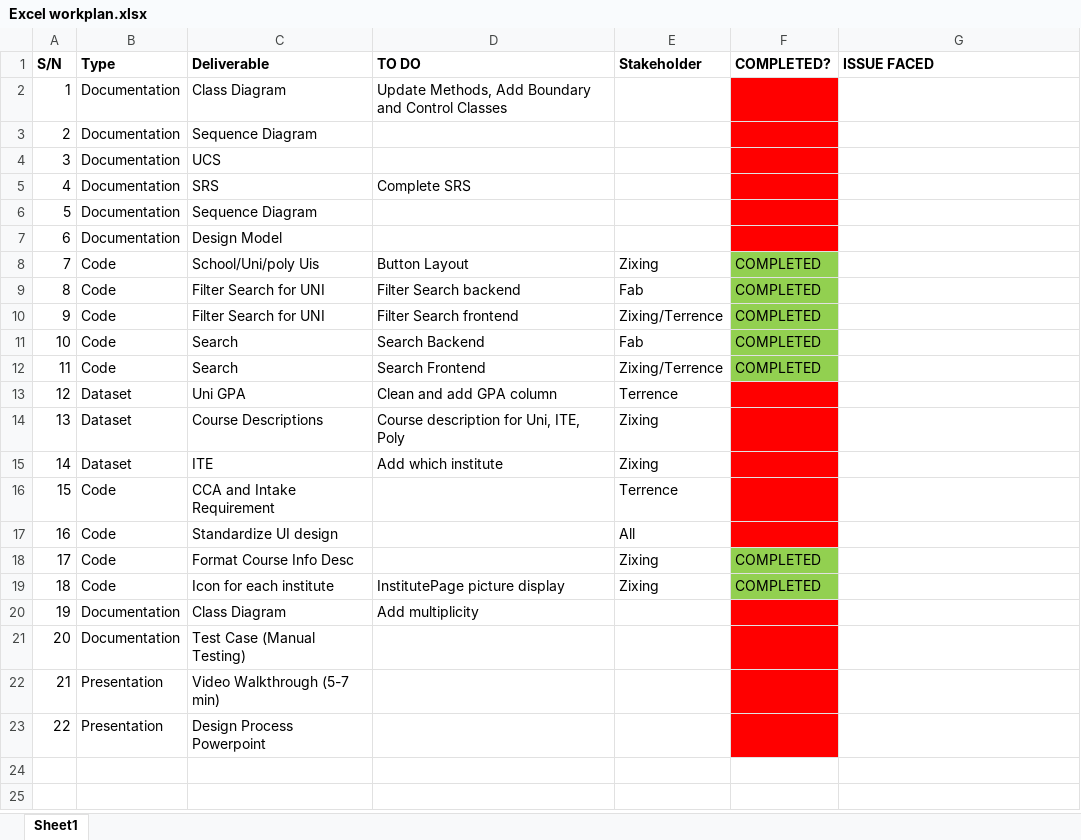
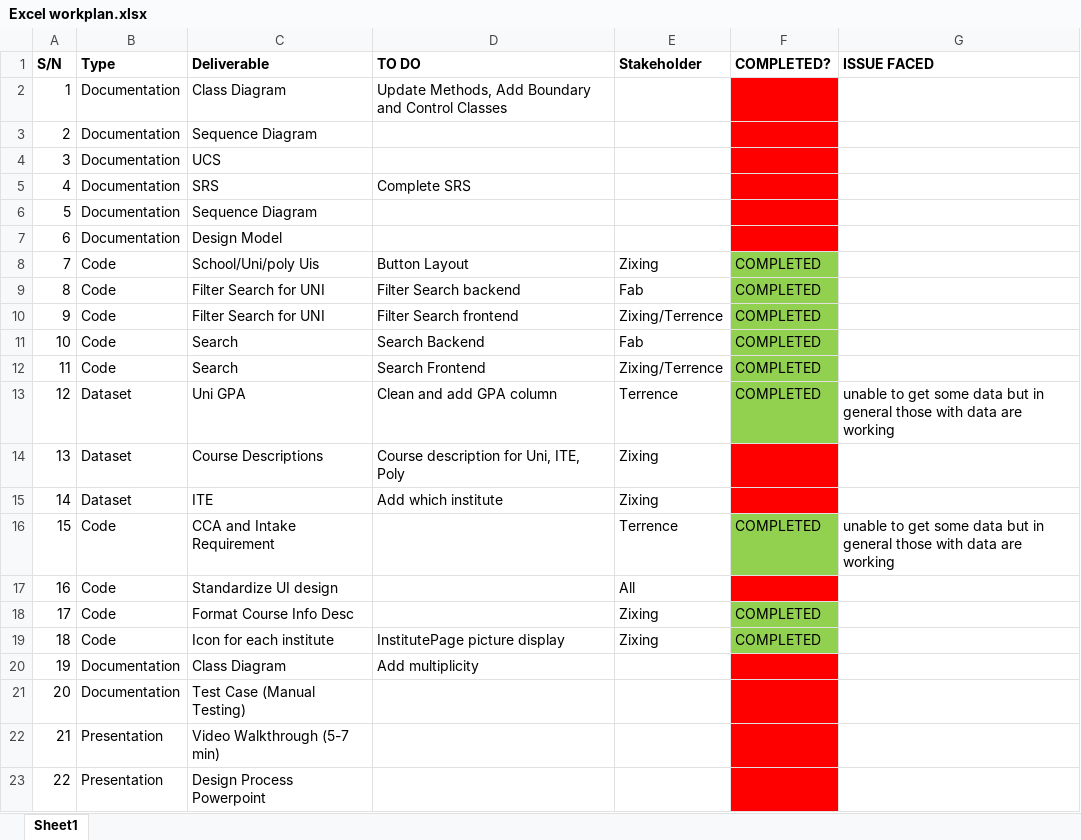
Before and after one commit to terrenceong/TeamNugget, an Excel workbook: Excel workplan.xlsx, sheet Sheet1, drawn as a sheet; values as stored, in another font and other column widths than the file's, no borders; the diff names each change by its address in the sheet, - before the commit and + after, or states it on an @@ line.

```diff
--- a/Excel workplan.xlsx (sheet Sheet1)
+++ b/Excel workplan.xlsx (sheet Sheet1)
-F13 (COMPLETED?): (empty)
+F13 (COMPLETED?): COMPLETED
-F13 fill: #FF0000
+F13 fill: #92D050
-G13 (ISSUE FACED): (empty)
+G13 (ISSUE FACED): unable to get some data but in general those with data are working
-F16 (COMPLETED?): (empty)
+F16 (COMPLETED?): COMPLETED
-F16 fill: #FF0000
+F16 fill: #92D050
-G16 (ISSUE FACED): (empty)
+G16 (ISSUE FACED): unable to get some data but in general those with data are working
```
Also changed, not shown: 5 other files.
